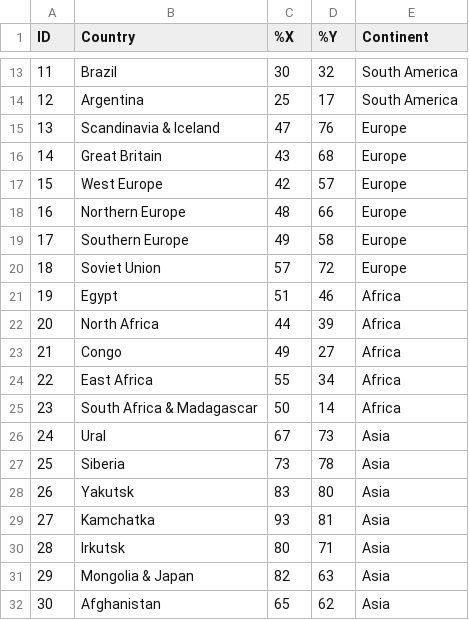
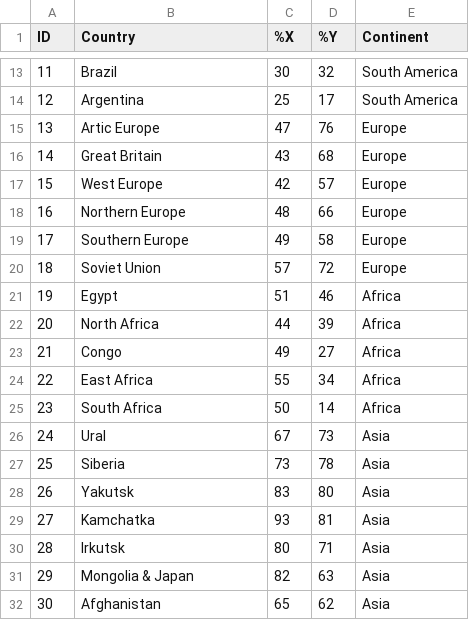
Before and after one commit to kevinamorim/RISKA, a CSV file: Riska/assets/regions.csv, drawn as a sheet; only a part is shown, gaps mark what is left out.

```diff
--- a/Riska/assets/regions.csv
+++ b/Riska/assets/regions.csv
@@ -14,3 +14,3 @@ ID;Country;%X;%Y;Continent
 12;Argentina;25;17;South America
-13;Scandinavia & Iceland;47;76;Europe
+13;Artic Europe;47;76;Europe
 14;Great Britain;43;68;Europe
@@ -24,3 +24,3 @@ ID;Country;%X;%Y;Continent
 22;East Africa;55;34;Africa
-23;South Africa & Madagascar;50;14;Africa
+23;South Africa;50;14;Africa
 24;Ural;67;73;Asia
```
Also changed, not shown: Riska/assets/neighbours.csv, 12 other files.
